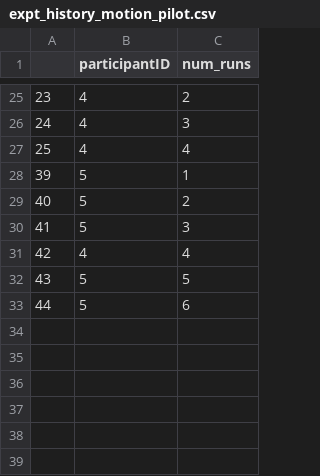
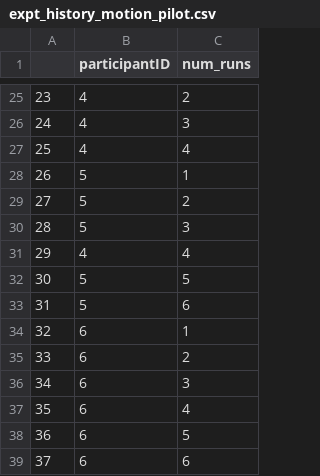
Before and after one commit to dineenai/motion_adult_pilot, a CSV file: expt_history_motion_pilot.csv, drawn as a sheet; only a part is shown, gaps mark what is left out; the diff names each change by its address in the sheet, - before the commit and + after, or states it on an @@ line.

```diff
--- a/expt_history_motion_pilot.csv
+++ b/expt_history_motion_pilot.csv
@@ column A renumbered between rows 28 and 33 @@
+row 34: 32 | 6 | 1
+row 35: 33 | 6 | 2
+row 36: 34 | 6 | 3
+row 37: 35 | 6 | 4
+row 38: 36 | 6 | 5
+row 39: 37 | 6 | 6
```
Also changed, not shown: 13 other files.
